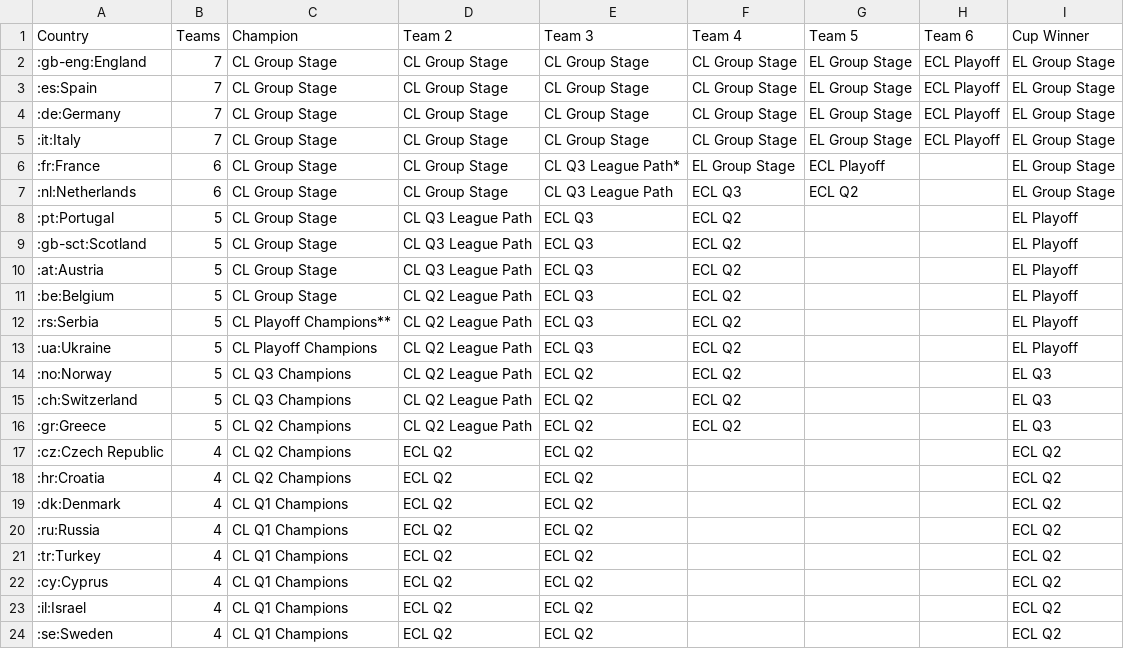
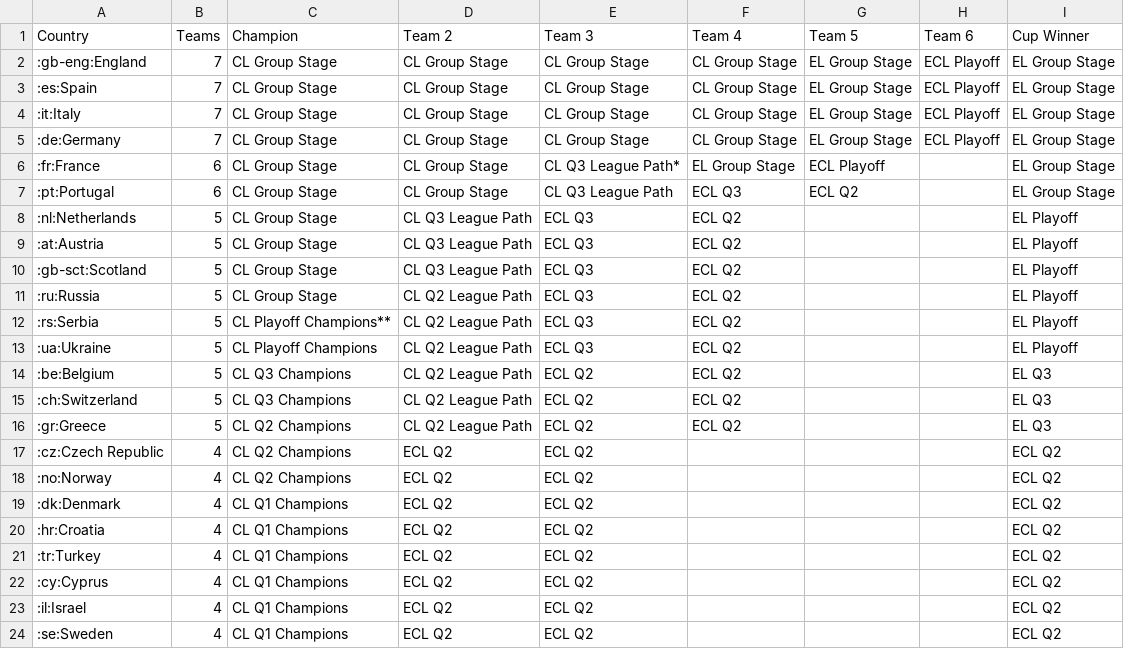
Before and after one commit to awp-finanznachrichten/uefa_ranking, a CSV file: Output/ranking_access_list.csv, drawn as a sheet; only a part is shown; the diff covers the shown part only.

```diff
--- a/Output/ranking_access_list.csv
+++ b/Output/ranking_access_list.csv
@@ -3,13 +3,13 @@
 ":es:Spain",7,"CL Group Stage","CL Group Stage","CL Group Stage","CL Group Stage","EL Group Stage","ECL Playoff","EL Group Stage"
+":it:Italy",7,"CL Group Stage","CL Group Stage","CL Group Stage","CL Group Stage","EL Group Stage","ECL Playoff","EL Group Stage"
 ":de:Germany",7,"CL Group Stage","CL Group Stage","CL Group Stage","CL Group Stage","EL Group Stage","ECL Playoff","EL Group Stage"
-":it:Italy",7,"CL Group Stage","CL Group Stage","CL Group Stage","CL Group Stage","EL Group Stage","ECL Playoff","EL Group Stage"
 ":fr:France",6,"CL Group Stage","CL Group Stage","CL Q3 League Path*","EL Group Stage","ECL Playoff",,"EL Group Stage"
-":nl:Netherlands",6,"CL Group Stage","CL Group Stage","CL Q3 League Path","ECL Q3","ECL Q2",,"EL Group Stage"
-":pt:Portugal",5,"CL Group Stage","CL Q3 League Path","ECL Q3","ECL Q2",,,"EL Playoff"
+":pt:Portugal",6,"CL Group Stage","CL Group Stage","CL Q3 League Path","ECL Q3","ECL Q2",,"EL Group Stage"
+":nl:Netherlands",5,"CL Group Stage","CL Q3 League Path","ECL Q3","ECL Q2",,,"EL Playoff"
+":at:Austria",5,"CL Group Stage","CL Q3 League Path","ECL Q3","ECL Q2",,,"EL Playoff"
 ":gb-sct:Scotland",5,"CL Group Stage","CL Q3 League Path","ECL Q3","ECL Q2",,,"EL Playoff"
-":at:Austria",5,"CL Group Stage","CL Q3 League Path","ECL Q3","ECL Q2",,,"EL Playoff"
-":be:Belgium",5,"CL Group Stage","CL Q2 League Path","ECL Q3","ECL Q2",,,"EL Playoff"
+":ru:Russia",5,"CL Group Stage","CL Q2 League Path","ECL Q3","ECL Q2",,,"EL Playoff"
 ":rs:Serbia",5,"CL Playoff Champions**","CL Q2 League Path","ECL Q3","ECL Q2",,,"EL Playoff"
 ":ua:Ukraine",5,"CL Playoff Champions","CL Q2 League Path","ECL Q3","ECL Q2",,,"EL Playoff"
-":no:Norway",5,"CL Q3 Champions","CL Q2 League Path","ECL Q2","ECL Q2",,,"EL Q3"
+":be:Belgium",5,"CL Q3 Champions","CL Q2 League Path","ECL Q2","ECL Q2",,,"EL Q3"
 ":ch:Switzerland",5,"CL Q3 Champions","CL Q2 League Path","ECL Q2","ECL Q2",,,"EL Q3"
@@ -17,5 +17,5 @@
 ":cz:Czech Republic",4,"CL Q2 Champions","ECL Q2","ECL Q2",,,,"ECL Q2"
-":hr:Croatia",4,"CL Q2 Champions","ECL Q2","ECL Q2",,,,"ECL Q2"
+":no:Norway",4,"CL Q2 Champions","ECL Q2","ECL Q2",,,,"ECL Q2"
 ":dk:Denmark",4,"CL Q1 Champions","ECL Q2","ECL Q2",,,,"ECL Q2"
-":ru:Russia",4,"CL Q1 Champions","ECL Q2","ECL Q2",,,,"ECL Q2"
+":hr:Croatia",4,"CL Q1 Champions","ECL Q2","ECL Q2",,,,"ECL Q2"
 ":tr:Turkey",4,"CL Q1 Champions","ECL Q2","ECL Q2",,,,"ECL Q2"
```
Also changed, not shown: 4 added rows, 4 removed rows, 9 moved rows and 2 edited cells elsewhere in this file, Output/uefa_ranking.csv, 2 other files.
